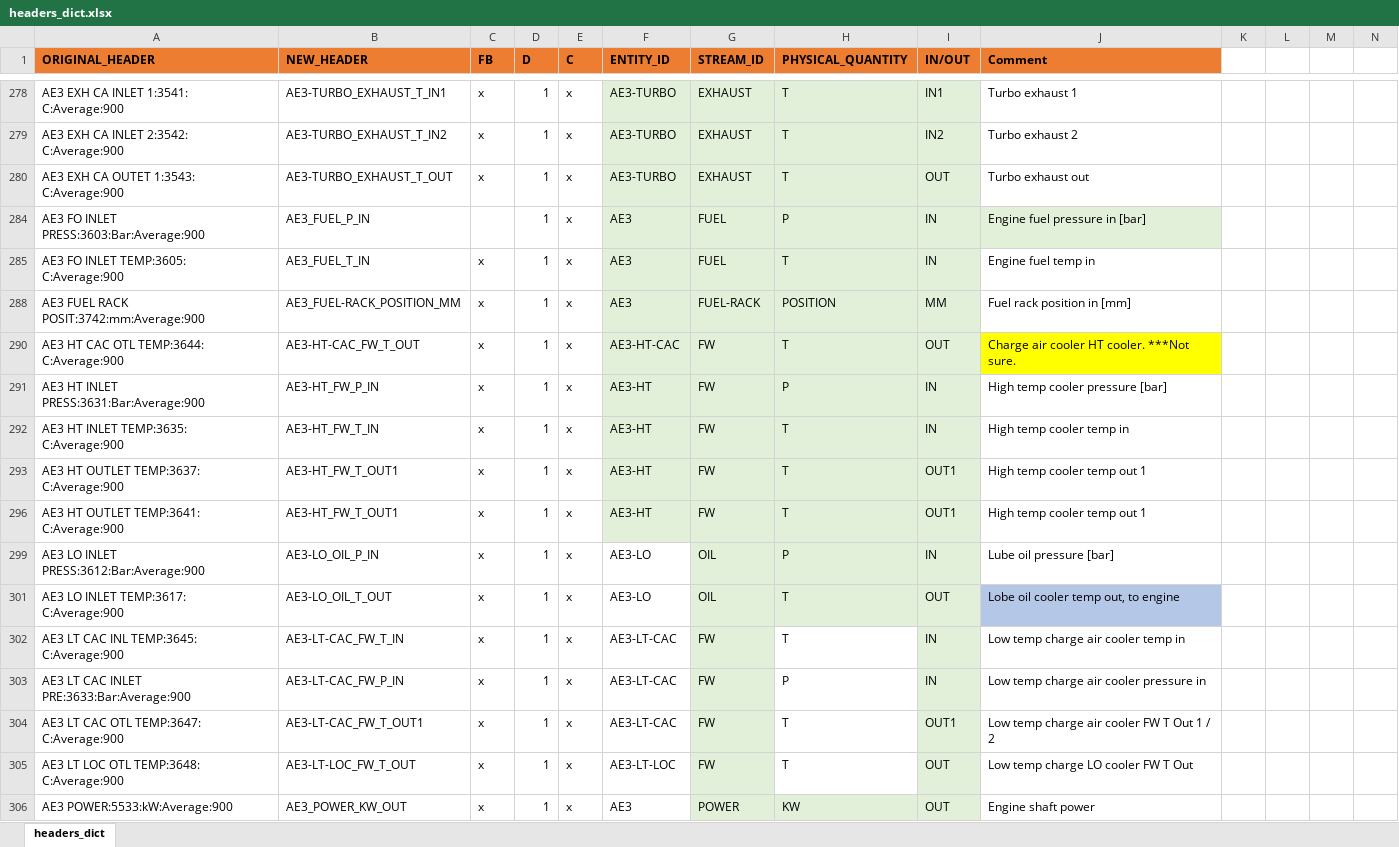
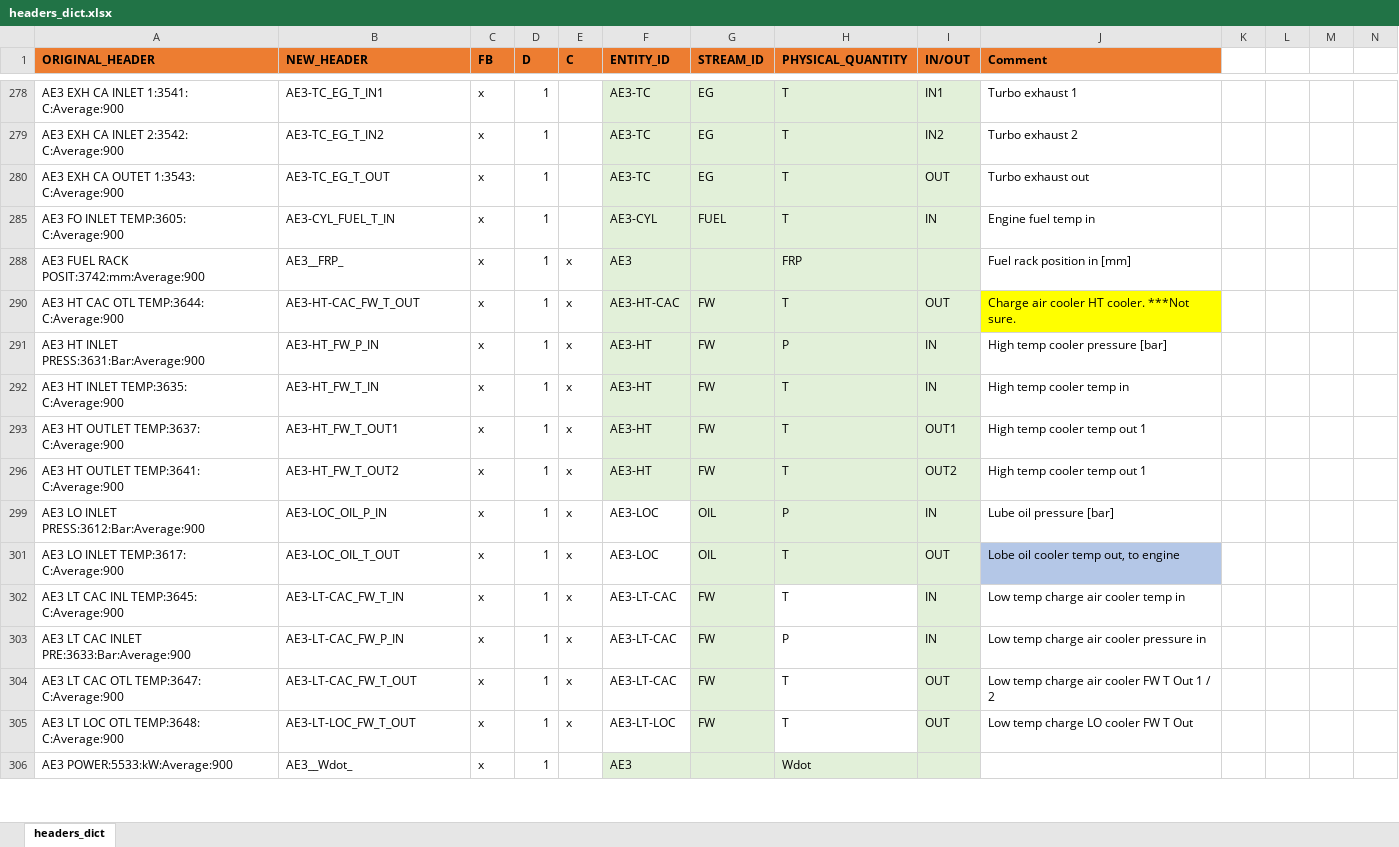
Before and after one commit to francescobaldi86/Ecos2015PaperExtension, an Excel workbook: General/headers_dict.xlsx, sheet headers_dict, drawn as a sheet; only a part is shown, gaps mark what is left out; values as stored, in another font and other column widths than the file's, no borders; conditional formats not drawn; removed rows and columns are numbered as before the commit, all else as after; rows hold the shown columns only; the diff covers the shown part only; the diff names each change by its address in the sheet, - before the commit and + after, or states it on an @@ line.

Commit message:
change headers_dict location
update from headers_dict_FB to master.

```diff
--- a/General/headers_dict.xlsx (sheet headers_dict)
+++ b/General/headers_dict.xlsx (sheet headers_dict)
-B278 (NEW_HEADER): AE3-TURBO_EXHAUST_T_IN1
+B278 (NEW_HEADER): AE3-TC_EG_T_IN1
-E278:E280 (C): x
+E278:E280 (C): (empty)
-F278:F280 (ENTITY_ID): AE3-TURBO
+F278:F280 (ENTITY_ID): AE3-TC
-G278:G280 (STREAM_ID): EXHAUST
+G278:G280 (STREAM_ID): EG
-B279 (NEW_HEADER): AE3-TURBO_EXHAUST_T_IN2
+B279 (NEW_HEADER): AE3-TC_EG_T_IN2
-B280 (NEW_HEADER): AE3-TURBO_EXHAUST_T_OUT
+B280 (NEW_HEADER): AE3-TC_EG_T_OUT
-row 284: AE3 FO INLET PRESS:3603:Bar:Average:900 | AE3_FUEL_P_IN |  | 1 | x | AE3 | FUEL | P | IN | Engine fuel pressure in [bar]
-B285 (NEW_HEADER): AE3_FUEL_T_IN
+B285 (NEW_HEADER): AE3-CYL_FUEL_T_IN
-E285 (C): x
+E285 (C): (empty)
-F285 (ENTITY_ID): AE3
+F285 (ENTITY_ID): AE3-CYL
-B288 (NEW_HEADER): AE3_FUEL-RACK_POSITION_MM
+B288 (NEW_HEADER): AE3__FRP_
-G288 (STREAM_ID): FUEL-RACK
+G288 (STREAM_ID): (empty)
-H288 (PHYSICAL_QUANTITY): POSITION
+H288 (PHYSICAL_QUANTITY): FRP
-I288 (IN/OUT): MM
+I288 (IN/OUT): (empty)
-B296 (NEW_HEADER): AE3-HT_FW_T_OUT1
+B296 (NEW_HEADER): AE3-HT_FW_T_OUT2
-I296 (IN/OUT): OUT1
+I296 (IN/OUT): OUT2
-B299 (NEW_HEADER): AE3-LO_OIL_P_IN
+B299 (NEW_HEADER): AE3-LOC_OIL_P_IN
-F299 (ENTITY_ID): AE3-LO
+F299 (ENTITY_ID): AE3-LOC
-B301 (NEW_HEADER): AE3-LO_OIL_T_OUT
+B301 (NEW_HEADER): AE3-LOC_OIL_T_OUT
-F301 (ENTITY_ID): AE3-LO
+F301 (ENTITY_ID): AE3-LOC
-B304 (NEW_HEADER): AE3-LT-CAC_FW_T_OUT1
+B304 (NEW_HEADER): AE3-LT-CAC_FW_T_OUT
-I304 (IN/OUT): OUT1
+I304 (IN/OUT): OUT
-B306 (NEW_HEADER): AE3_POWER_KW_OUT
+B306 (NEW_HEADER): AE3__Wdot_
-E306 (C): x
+E306 (C): (empty)
-F306 fill: none
+F306 fill: #E2F0D9
-G306 (STREAM_ID): POWER
+G306 (STREAM_ID): (empty)
-H306 (PHYSICAL_QUANTITY): KW
+H306 (PHYSICAL_QUANTITY): Wdot
-I306 (IN/OUT): OUT
+I306 (IN/OUT): (empty)
-J306 (Comment): Engine shaft power
+J306 (Comment): (empty)
```
Also changed, not shown: 28 added rows, 13 removed rows, 3 hidden or unhidden rows, 353 edited cells and cell formats elsewhere in this sheet, hidden cells, 2 other files.
